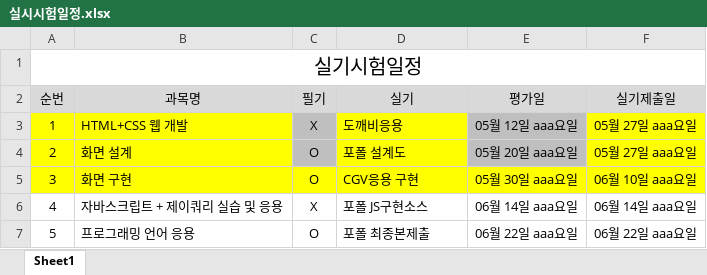
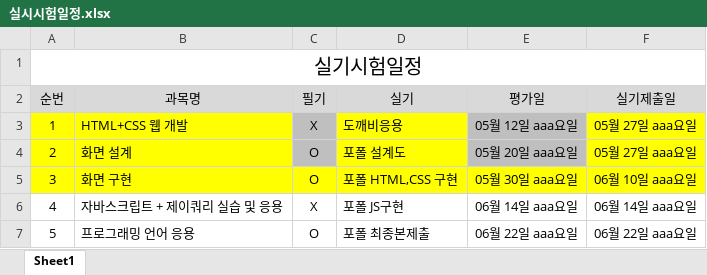
Before and after one commit to tombap8/TOMCO3, an Excel workbook: 000.커리큐럼/주단위상세일정엑셀/실시시험일정.xlsx, sheet Sheet1, drawn as a sheet; values as stored, in another font and other column widths than the file's, no borders; the diff names each change by its address in the sheet, - before the commit and + after, or states it on an @@ line.

```diff
--- a/000.커리큐럼/주단위상세일정엑셀/실시시험일정.xlsx (sheet Sheet1)
+++ b/000.커리큐럼/주단위상세일정엑셀/실시시험일정.xlsx (sheet Sheet1)
-D5 (실기): CGV응용 구현
+D5 (실기): 포폴 HTML,CSS 구현
-D6 (실기): 포폴 JS구현소스
+D6 (실기): 포폴 JS구현
```
Also changed, not shown: 1 other file.
